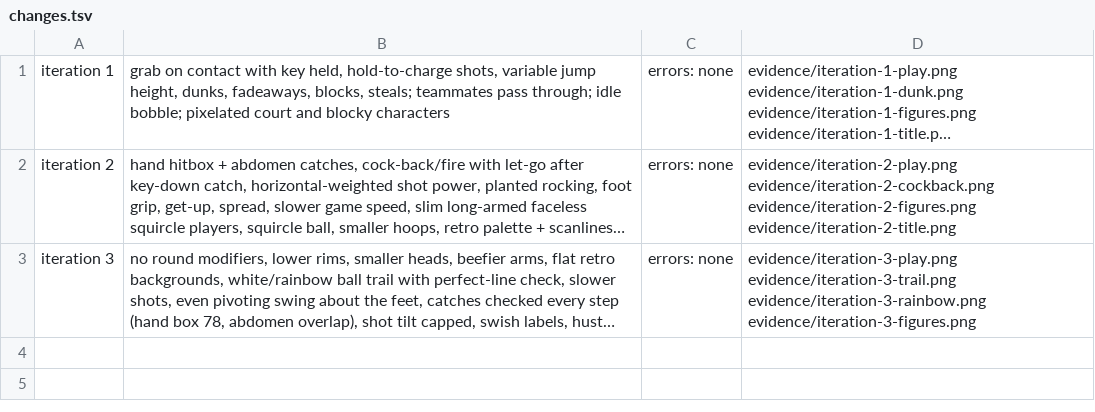
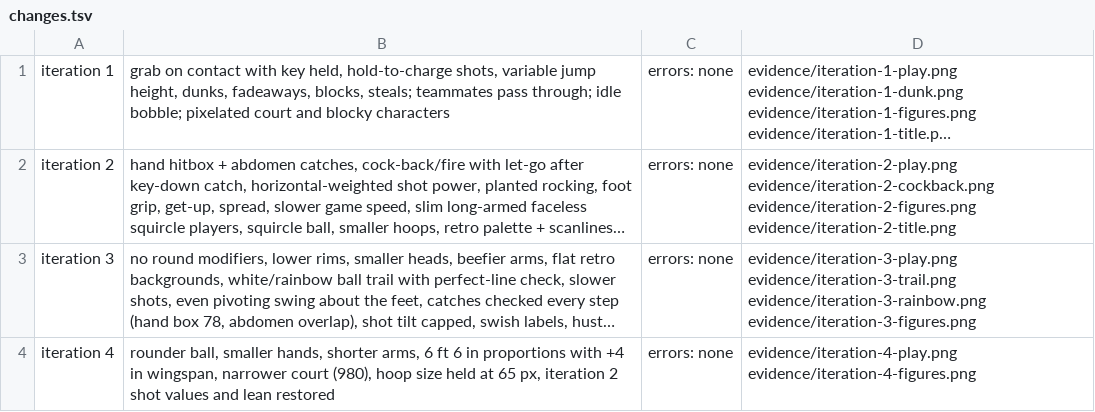
Before and after one commit to EvanCobigo/basketrandom1, a TSV file: prototypes/flop-hoops/evidence/changes.tsv, drawn as a sheet; long unchanged cells end in …; the diff names each change by its address in the sheet, - before the commit and + after, or states it on an @@ line.

```diff
--- a/prototypes/flop-hoops/evidence/changes.tsv
+++ b/prototypes/flop-hoops/evidence/changes.tsv
+row 4: iteration 4 | rounder ball, smaller hands, shorter arms, 6 ft 6 in proportions with +4 in wingspan, narrower court (980), hoop size held at 65 px, iteration 2 shot values and lean restored | errors: none | evidence/iteration-4-play.png evidence/iteration-4-figures.png
```
Also changed, not shown: 11 other files.
